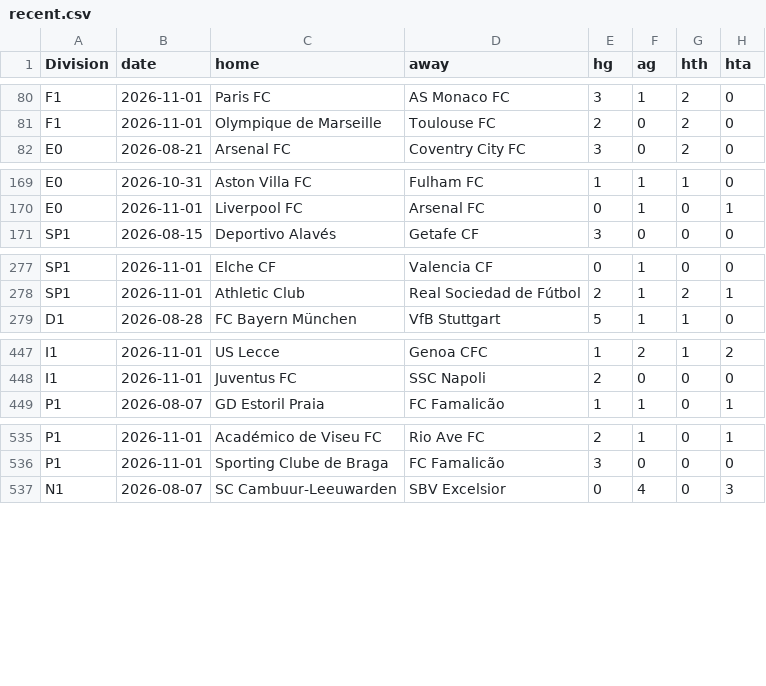
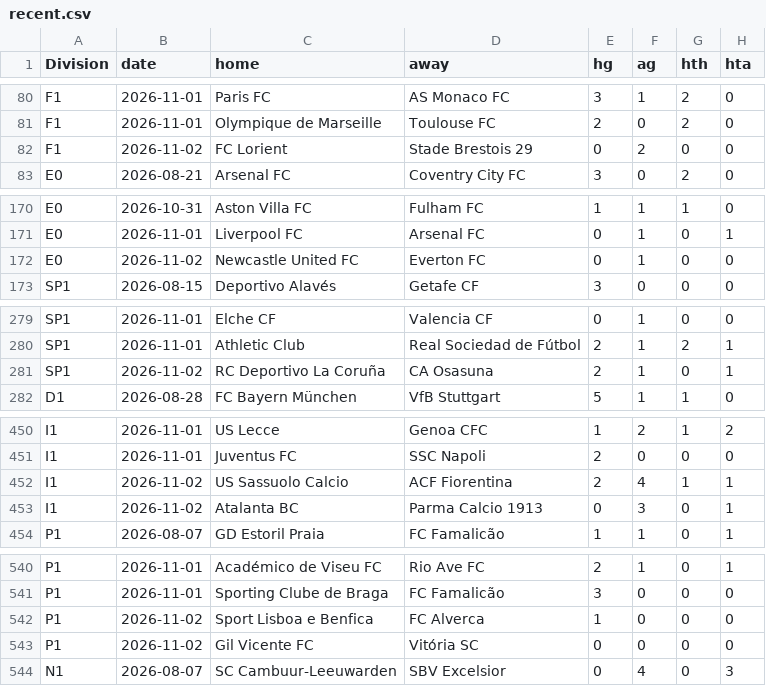
Before and after one commit to Skysaks/LAMBDA90, a CSV file: data/recent.csv, drawn as a sheet; only a part is shown, gaps mark what is left out; the diff names each change by its address in the sheet, - before the commit and + after, or states it on an @@ line.

```diff
--- a/data/recent.csv
+++ b/data/recent.csv
+row 82: F1 | 2026-11-02 | FC Lorient | Stade Brestois 29 | 0 | 2 | 0 | 0
+row 172: E0 | 2026-11-02 | Newcastle United FC | Everton FC | 0 | 1 | 0 | 0
+row 281: SP1 | 2026-11-02 | RC Deportivo La Coruña | CA Osasuna | 2 | 1 | 0 | 1
+row 452: I1 | 2026-11-02 | US Sassuolo Calcio | ACF Fiorentina | 2 | 4 | 1 | 1
+row 453: I1 | 2026-11-02 | Atalanta BC | Parma Calcio 1913 | 0 | 3 | 0 | 1
+row 542: P1 | 2026-11-02 | Sport Lisboa e Benfica | FC Alverca | 1 | 0 | 0 | 0
+row 543: P1 | 2026-11-02 | Gil Vicente FC | Vitória SC | 0 | 0 | 0 | 0
```
Also changed, not shown: data/closing.csv, 9 other files.
